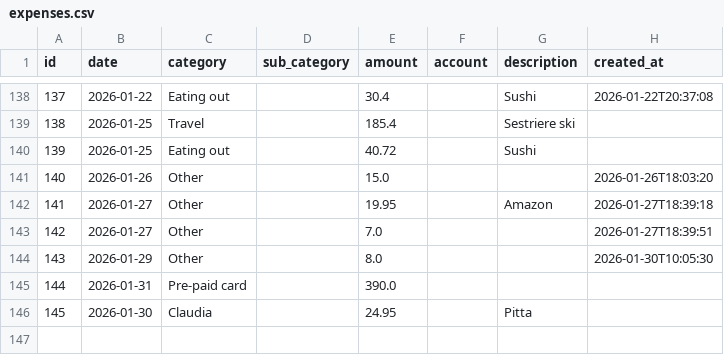
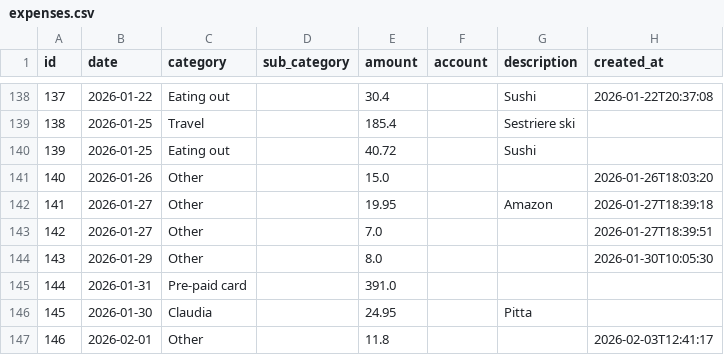
Before and after one commit to FiengoKineton/manager-money, a CSV file: data/expenses.csv, drawn as a sheet; only a part is shown, gaps mark what is left out.

```diff
--- a/data/expenses.csv
+++ b/data/expenses.csv
@@ -144,3 +144,4 @@ id,date,category,sub_category,amount,account,description,created_at
 143,2026-01-29,Other,,8.0,,,2026-01-30T10:05:30
-144,2026-01-31,Pre-paid card,,390.0,,,
+144,2026-01-31,Pre-paid card,,391.0,,,
 145,2026-01-30,Claudia,,24.95,,Pitta,
+146,2026-02-01,Other,,11.8,,,2026-02-03T12:41:17
```
Also changed, not shown: 3 other files.
